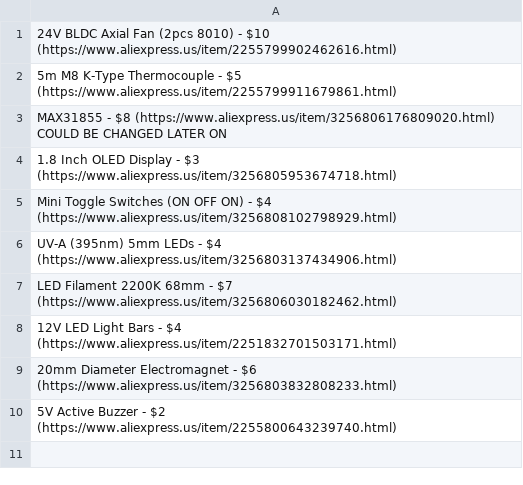
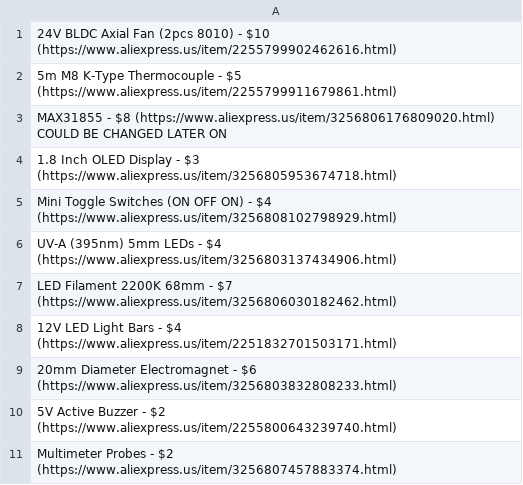
Before and after one commit to Firestorm108/FluxPal, a CSV file: BOM.csv, drawn as a sheet.

Commit message:
Update BOM.csv

```diff
--- a/BOM.csv
+++ b/BOM.csv
@@ -10 +10,2 @@ LED Filament 2200K 68mm - $7 (https://www.aliexpress.us/item/3256806030182462.ht
 5V Active Buzzer - $2 (https://www.aliexpress.us/item/2255800643239740.html)
+Multimeter Probes - $2 (https://www.aliexpress.us/item/3256807457883374.html)
```
